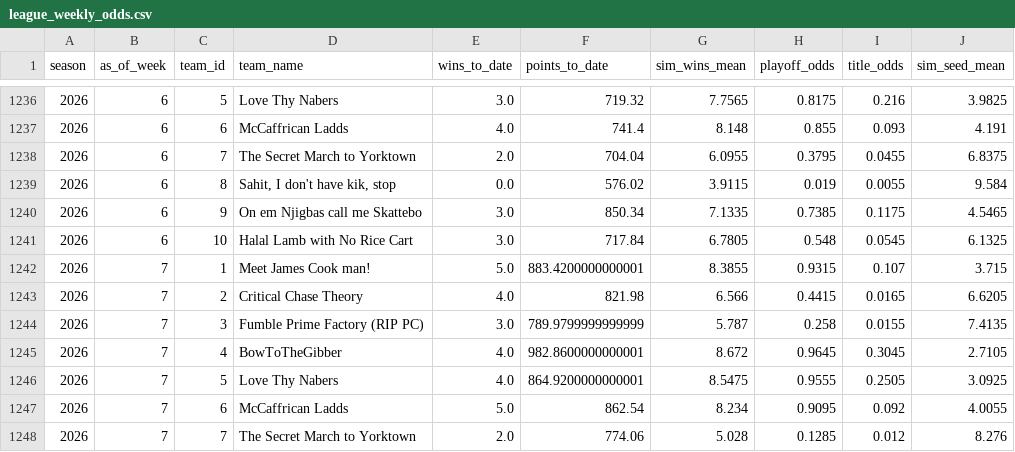
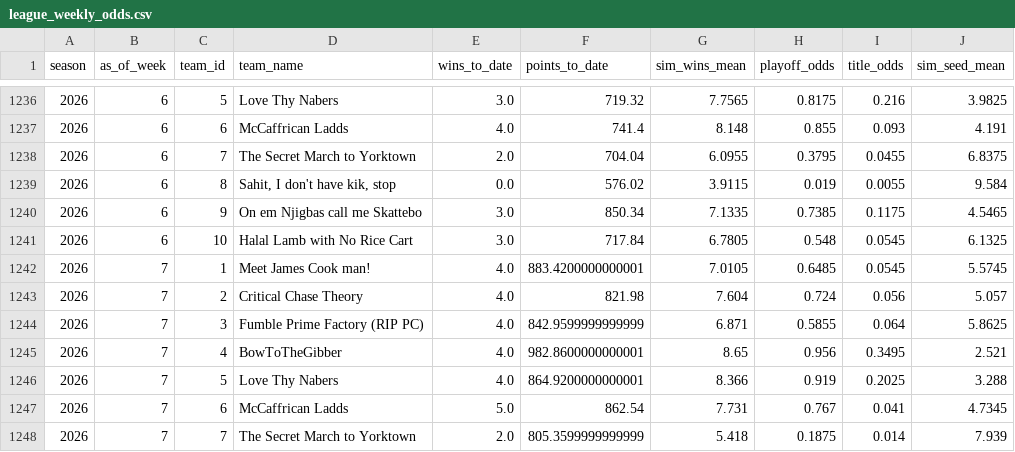
Before and after one commit to HenryKast/Capstone_Project, a CSV file: data/output/csv/league_weekly_odds.csv, drawn as a sheet; only a part is shown, gaps mark what is left out; the diff covers the shown part only.

```diff
--- a/data/output/csv/league_weekly_odds.csv
+++ b/data/output/csv/league_weekly_odds.csv
@@ -1241,8 +1241,8 @@ season,as_of_week,team_id,team_name,wins_to_date,points_to_date,sim_wins_mean,pl
 2026,6,10,Halal Lamb with No Rice Cart,3.0,717.84,6.7805,0.548,0.0545,6.1325
-2026,7,1,Meet James Cook man!,5.0,883.4200000000001,8.3855,0.9315,0.107,3.715
-2026,7,2,Critical Chase Theory,4.0,821.98,6.566,0.4415,0.0165,6.6205
-2026,7,3,Fumble Prime Factory (RIP PC),3.0,789.9799999999999,5.787,0.258,0.0155,7.4135
-2026,7,4,BowToTheGibber,4.0,982.8600000000001,8.672,0.9645,0.3045,2.7105
-2026,7,5,Love Thy Nabers,4.0,864.9200000000001,8.5475,0.9555,0.2505,3.0925
-2026,7,6,McCaffrican Ladds,5.0,862.54,8.234,0.9095,0.092,4.0055
-2026,7,7,The Secret March to Yorktown,2.0,774.06,5.028,0.1285,0.012,8.276
+2026,7,1,Meet James Cook man!,4.0,883.4200000000001,7.0105,0.6485,0.0545,5.5745
+2026,7,2,Critical Chase Theory,4.0,821.98,7.604,0.724,0.056,5.057
+2026,7,3,Fumble Prime Factory (RIP PC),4.0,842.9599999999999,6.871,0.5855,0.064,5.8625
+2026,7,4,BowToTheGibber,4.0,982.8600000000001,8.65,0.956,0.3495,2.521
+2026,7,5,Love Thy Nabers,4.0,864.9200000000001,8.366,0.919,0.2025,3.288
+2026,7,6,McCaffrican Ladds,5.0,862.54,7.731,0.767,0.041,4.7345
+2026,7,7,The Secret March to Yorktown,2.0,805.3599999999999,5.418,0.1875,0.014,7.939
```
Also changed, not shown: 13 edited cells elsewhere in this file, data/output/csv/league_injury_events.csv, data/output/csv/league_matchups.csv, 3 other files.
